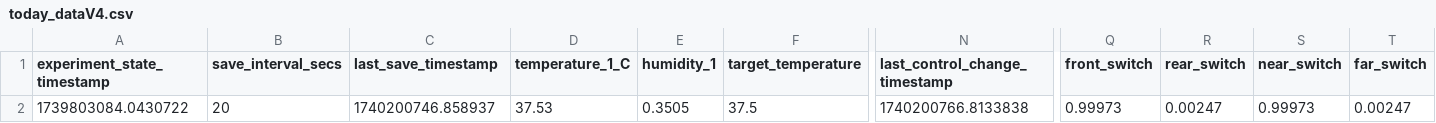
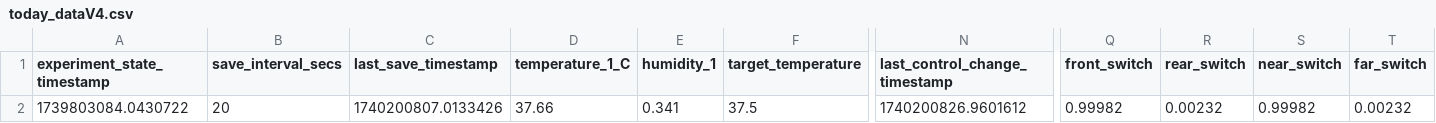
Before and after one commit to cjchandler/incubator, a CSV file: incubator/today_dataV4.csv, drawn as a sheet; only a part is shown, gaps mark what is left out; the diff names each change by its address in the sheet, - before the commit and + after, or states it on an @@ line.

```diff
--- a/incubator/today_dataV4.csv
+++ b/incubator/today_dataV4.csv
-C2 (last_save_timestamp): 1740200746.858937
+C2 (last_save_timestamp): 1740200807.0133426
-D2 (temperature_1_C): 37.53
+D2 (temperature_1_C): 37.66
-E2 (humidity_1): 0.3505
+E2 (humidity_1): 0.341
-N2 (last_control_change_timestamp): 1740200766.8133838
+N2 (last_control_change_timestamp): 1740200826.9601612
-Q2 (front_switch): 0.99973
+Q2 (front_switch): 0.99982
-R2 (rear_switch): 0.00247
+R2 (rear_switch): 0.00232
-S2 (near_switch): 0.99973
+S2 (near_switch): 0.99982
-T2 (far_switch): 0.00247
+T2 (far_switch): 0.00232
```
Also changed, not shown: incubator/today_dataV2.csv.
